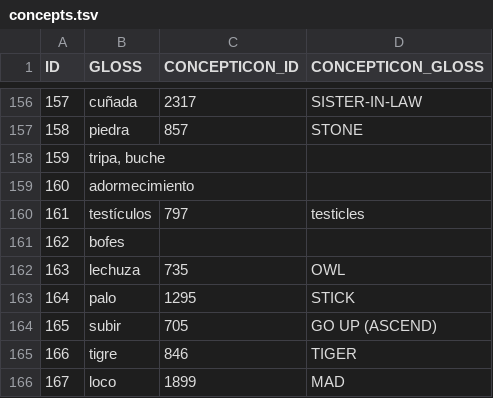
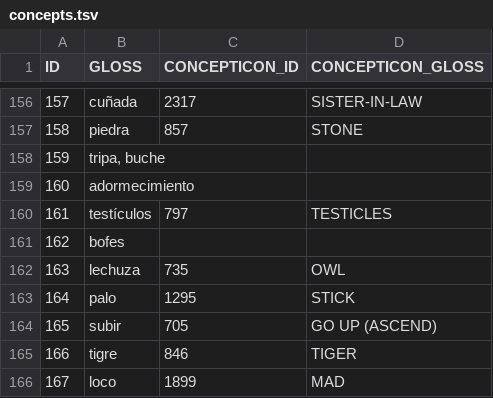
Before and after one commit to pano-takanan-history/cerronpalominomochica, a TSV file: etc/concepts.tsv, drawn as a sheet; only a part is shown, gaps mark what is left out.

Commit message:
update concepts

```diff
--- a/etc/concepts.tsv
+++ b/etc/concepts.tsv
@@ -159,3 +159,3 @@ ID	GLOSS	CONCEPTICON_ID	CONCEPTICON_GLOSS
 160	adormecimiento		
-161	testículos	797	testicles
+161	testículos	797	TESTICLES
 162	bofes		
```
Also changed, not shown: cldf/parameters.csv, 7 other files.
